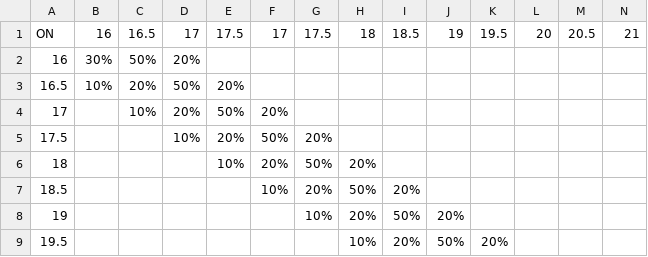
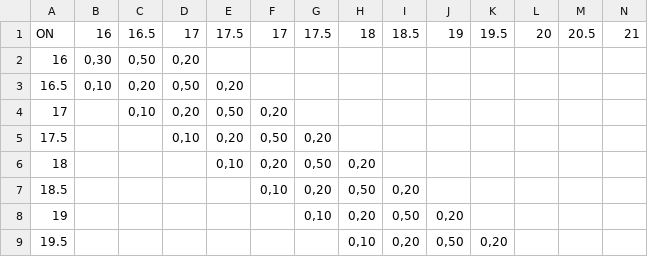
Before and after one commit to seniorbeto/Practica_IA, a CSV file: data/TABLA DE TRANSICIONES - ON.csv, drawn as a sheet; only a part is shown; the diff covers the shown part only; the diff names each change by its address in the sheet, - before the commit and + after, or states it on an @@ line.

Commit message:
transition tables updated

```diff
--- a/data/TABLA DE TRANSICIONES - ON.csv
+++ b/data/TABLA DE TRANSICIONES - ON.csv
-B2: 30%
+B2: 0,30
-C2: 50%
+C2: 0,50
-D2: 20%
+D2: 0,20
-B3: 10%
+B3: 0,10
-C3: 20%
+C3: 0,20
-D3: 50%
+D3: 0,50
-E3: 20%
+E3: 0,20
-C4: 10%
+C4: 0,10
-D4: 20%
+D4: 0,20
-E4: 50%
+E4: 0,50
-F4: 20%
+F4: 0,20
-D5: 10%
+D5: 0,10
-E5: 20%
+E5: 0,20
-F5: 50%
+F5: 0,50
-G5: 20%
+G5: 0,20
-E6: 10%
+E6: 0,10
-F6: 20%
+F6: 0,20
-G6: 50%
+G6: 0,50
-H6: 20%
+H6: 0,20
-F7: 10%
+F7: 0,10
-G7: 20%
+G7: 0,20
-H7: 50%
+H7: 0,50
-I7: 20%
+I7: 0,20
-G8: 10%
+G8: 0,10
-H8: 20%
+H8: 0,20
-I8: 50%
+I8: 0,50
-J8: 20%
+J8: 0,20
-H9: 10%
+H9: 0,10
-I9: 20%
+I9: 0,20
-J9: 50%
+J9: 0,50
-K9: 20%
+K9: 0,20
```
Also changed, not shown: 41 edited cells elsewhere in this file, data/TABLA DE TRANSICIONES - OFF.csv.
